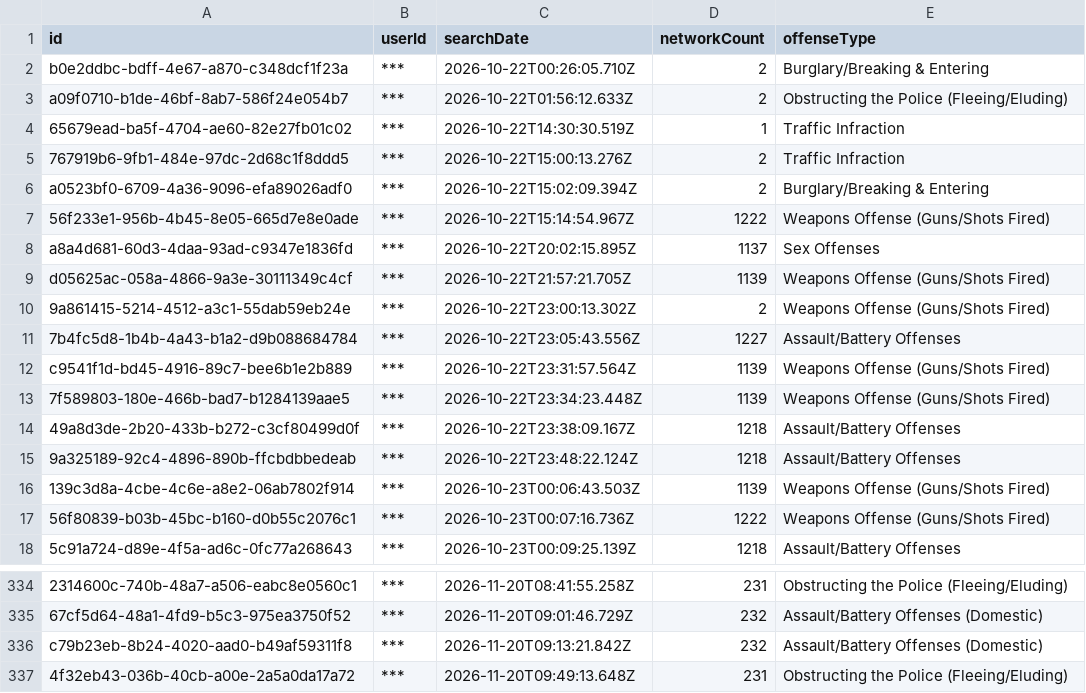
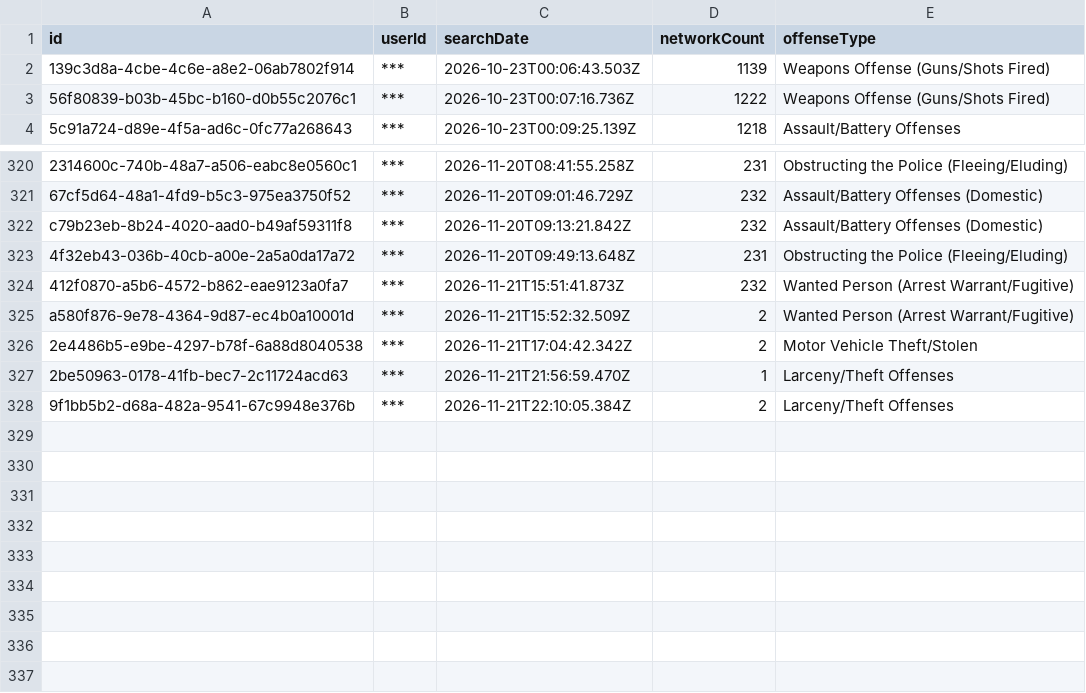
Before and after one commit to Cantica-Systems/mi-flock-transparency, a CSV file: wayne/raw/taylor-city-pd/audit.csv, drawn as a sheet; only a part is shown, gaps mark what is left out.

Commit message:
Update at 2026-11-22T21:04Z (inkster-city-pd +1; sumpter-twp-pd +0; taylor-city-pd +5)

```diff
--- a/wayne/raw/taylor-city-pd/audit.csv
+++ b/wayne/raw/taylor-city-pd/audit.csv
@@ -1,16 +1,2 @@
 "id","userId","searchDate","networkCount","offenseType"
-"b0e2ddbc-bdff-4e67-a870-c348dcf1f23a","***","2026-10-22T00:26:05.710Z","2","Burglary/Breaking & Entering"
-"a09f0710-b1de-46bf-8ab7-586f24e054b7","***","2026-10-22T01:56:12.633Z","2","Obstructing the Police (Fleeing/Eluding)"
-"65679ead-ba5f-4704-ae60-82e27fb01c02","***","2026-10-22T14:30:30.519Z","1","Traffic Infraction"
-"767919b6-9fb1-484e-97dc-2d68c1f8ddd5","***","2026-10-22T15:00:13.276Z","2","Traffic Infraction"
-"a0523bf0-6709-4a36-9096-efa89026adf0","***","2026-10-22T15:02:09.394Z","2","Burglary/Breaking & Entering"
-"56f233e1-956b-4b45-8e05-665d7e8e0ade","***","2026-10-22T15:14:54.967Z","1222","Weapons Offense (Guns/Shots Fired)"
-"a8a4d681-60d3-4daa-93ad-c9347e1836fd","***","2026-10-22T20:02:15.895Z","1137","Sex Offenses"
-"d05625ac-058a-4866-9a3e-30111349c4cf","***","2026-10-22T21:57:21.705Z","1139","Weapons Offense (Guns/Shots Fired)"
-"9a861415-5214-4512-a3c1-55dab59eb24e","***","2026-10-22T23:00:13.302Z","2","Weapons Offense (Guns/Shots Fired)"
-"7b4fc5d8-1b4b-4a43-b1a2-d9b088684784","***","2026-10-22T23:05:43.556Z","1227","Assault/Battery Offenses"
-"c9541f1d-bd45-4916-89c7-bee6b1e2b889","***","2026-10-22T23:31:57.564Z","1139","Weapons Offense (Guns/Shots Fired)"
-"7f589803-180e-466b-bad7-b1284139aae5","***","2026-10-22T23:34:23.448Z","1139","Weapons Offense (Guns/Shots Fired)"
-"49a8d3de-2b20-433b-b272-c3cf80499d0f","***","2026-10-22T23:38:09.167Z","1218","Assault/Battery Offenses"
-"9a325189-92c4-4896-890b-ffcbdbbedeab","***","2026-10-22T23:48:22.124Z","1218","Assault/Battery Offenses"
 "139c3d8a-4cbe-4c6e-a8e2-06ab7802f914","***","2026-10-23T00:06:43.503Z","1139","Weapons Offense (Guns/Shots Fired)"
@@ -337 +323,6 @@
 "4f32eb43-036b-40cb-a00e-2a5a0da17a72","***","2026-11-20T09:49:13.648Z","231","Obstructing the Police (Fleeing/Eluding)"
+"412f0870-a5b6-4572-b862-eae9123a0fa7","***","2026-11-21T15:51:41.873Z","232","Wanted Person (Arrest Warrant/Fugitive)"
+"a580f876-9e78-4364-9d87-ec4b0a10001d","***","2026-11-21T15:52:32.509Z","2","Wanted Person (Arrest Warrant/Fugitive)"
+"2e4486b5-e9be-4297-b78f-6a88d8040538","***","2026-11-21T17:04:42.342Z","2","Motor Vehicle Theft/Stolen"
+"2be50963-0178-41fb-bec7-2c11724acd63","***","2026-11-21T21:56:59.470Z","1","Larceny/Theft Offenses"
+"9f1bb5b2-d68a-482a-9541-67c9948e376b","***","2026-11-21T22:10:05.384Z","2","Larceny/Theft Offenses"
```
Also changed, not shown: wayne/data/inkster-city-pd/stats.csv, wayne/data/sumpter-twp-pd/stats.csv, 8 other files.
